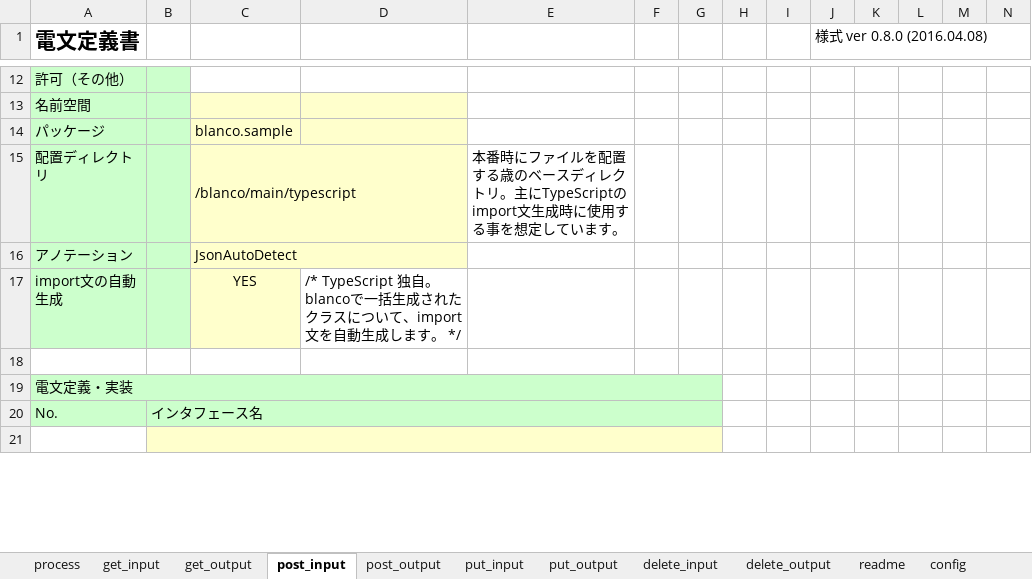
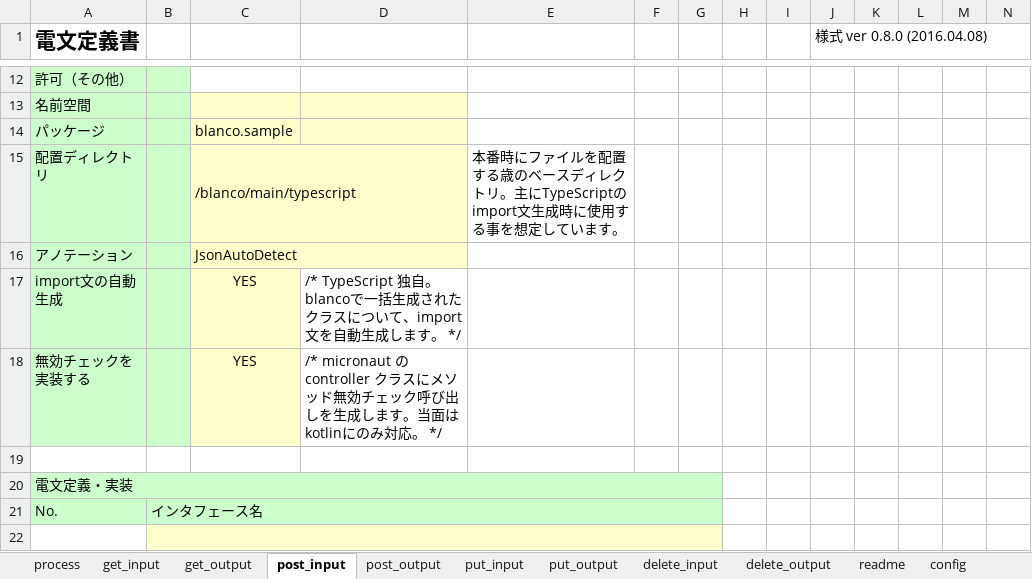
Before and after one commit to uedaueo/blancoRestGeneratorKt, an Excel workbook: meta/api/BlancoApiSample.xlsx, sheet post_input, drawn as a sheet; only a part is shown, gaps mark what is left out; values as stored, in another font and other column widths than the file's, no borders; rows hold the shown columns only; the diff names each change by its address in the sheet, - before the commit and + after, or states it on an @@ line.

```diff
--- a/meta/api/BlancoApiSample.xlsx (sheet post_input)
+++ b/meta/api/BlancoApiSample.xlsx (sheet post_input)
+row 18: 無効チェックを実装する |  | YES | /* micronaut の controller クラスにメソッド無効チェック呼び出しを生成します。当面はkotlinにのみ対応。 */
```
Also changed, not shown: sheet get_input, sheet process, sheet delete_input, sheet put_input, meta/program/BlancoRestGeneratorKtTelegramProcessStructure.xlsx, meta/program/BlancoRestGeneratorKtTelegramStructure.xlsx, 7 other files.
